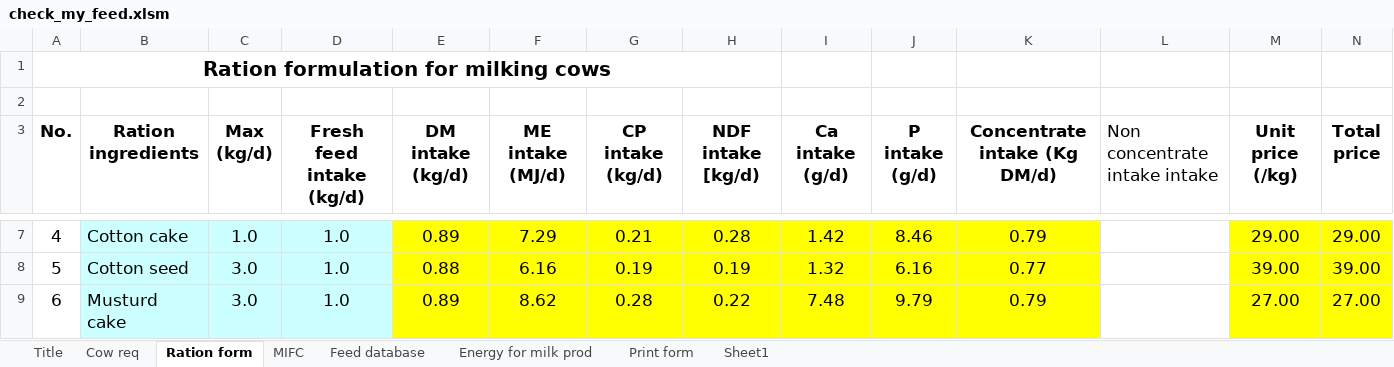
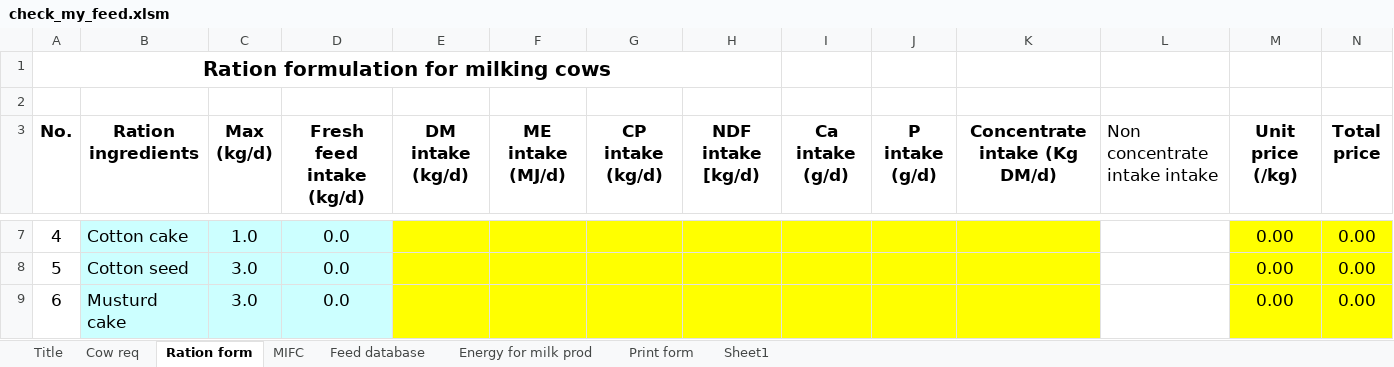
Before and after one commit to fineoutput/agriculture, an Excel workbook: assets/excel/check_my_feed.xlsm, sheet Ration form, drawn as a sheet; only a part is shown, gaps mark what is left out; values as stored, in another font and other column widths than the file's, no borders; the diff covers the shown part only; the diff names each change by its address in the sheet, - before the commit and + after, or states it on an @@ line.

```diff
--- a/assets/excel/check_my_feed.xlsm (sheet Ration form)
+++ b/assets/excel/check_my_feed.xlsm (sheet Ration form)
-D7:D9 (Fresh feed intake (kg/d)): 1.0
+D7:D9 (Fresh feed intake (kg/d)): 0.0
-E7 (DM intake (kg/d)): 0.89
+E7 (DM intake (kg/d)): (empty)
-F7 (ME intake (MJ/d)): 7.29
+F7 (ME intake (MJ/d)): (empty)
-G7 (CP intake (kg/d)): 0.21
+G7 (CP intake (kg/d)): (empty)
-H7 (NDF intake [kg/d)): 0.28
+H7 (NDF intake [kg/d)): (empty)
-I7 (Ca intake (g/d)): 1.42
+I7 (Ca intake (g/d)): (empty)
-J7 (P intake (g/d)): 8.46
+J7 (P intake (g/d)): (empty)
-K7 (Concentrate intake (Kg DM/d)): 0.79
+K7 (Concentrate intake (Kg DM/d)): (empty)
-M7 (Unit price (/kg)): 29.00
+M7 (Unit price (/kg)): 0.00
-N7 (Total price): 29.00
+N7 (Total price): 0.00
-E8 (DM intake (kg/d)): 0.88
+E8 (DM intake (kg/d)): (empty)
-F8 (ME intake (MJ/d)): 6.16
+F8 (ME intake (MJ/d)): (empty)
-G8 (CP intake (kg/d)): 0.19
+G8 (CP intake (kg/d)): (empty)
-H8 (NDF intake [kg/d)): 0.19
+H8 (NDF intake [kg/d)): (empty)
-I8 (Ca intake (g/d)): 1.32
+I8 (Ca intake (g/d)): (empty)
-J8 (P intake (g/d)): 6.16
+J8 (P intake (g/d)): (empty)
-K8 (Concentrate intake (Kg DM/d)): 0.77
+K8 (Concentrate intake (Kg DM/d)): (empty)
-M8 (Unit price (/kg)): 39.00
+M8 (Unit price (/kg)): 0.00
-N8 (Total price): 39.00
+N8 (Total price): 0.00
-E9 (DM intake (kg/d)): 0.89
+E9 (DM intake (kg/d)): (empty)
-F9 (ME intake (MJ/d)): 8.62
+F9 (ME intake (MJ/d)): (empty)
-G9 (CP intake (kg/d)): 0.28
+G9 (CP intake (kg/d)): (empty)
-H9 (NDF intake [kg/d)): 0.22
+H9 (NDF intake [kg/d)): (empty)
-I9 (Ca intake (g/d)): 7.48
+I9 (Ca intake (g/d)): (empty)
-J9 (P intake (g/d)): 9.79
+J9 (P intake (g/d)): (empty)
-K9 (Concentrate intake (Kg DM/d)): 0.79
+K9 (Concentrate intake (Kg DM/d)): (empty)
-M9 (Unit price (/kg)): 27.00
+M9 (Unit price (/kg)): 0.00
-N9 (Total price): 27.00
+N9 (Total price): 0.00
```
Also changed, not shown: 2 added rows, 2 removed rows and 250 edited cells elsewhere in this sheet, sheet Feed database, sheet Print form, sheet MIFC, sheet Cow req, charts or pictures, 6 other files.
